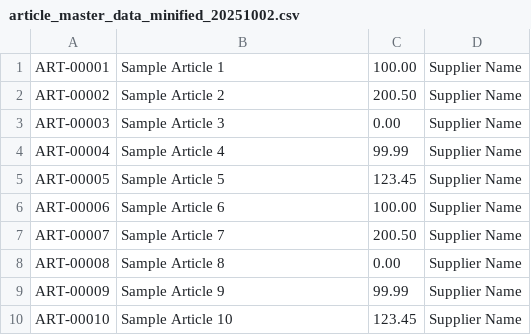
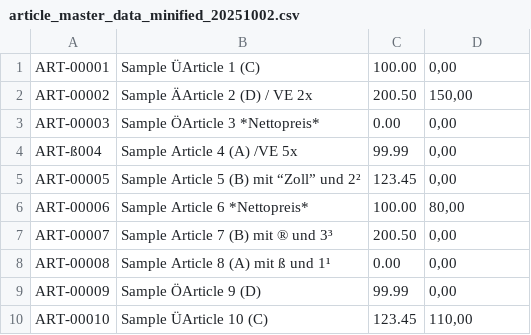
Before and after one commit to muhkuh/simpleCSV2DATANORMV5, a CSV file: example/article_master_data_minified_20251002.csv, drawn as a sheet.

Commit message:
update readme and example

```diff
--- a/example/article_master_data_minified_20251002.csv
+++ b/example/article_master_data_minified_20251002.csv
@@ -1,10 +1,10 @@
-ART-00001;Sample Article 1;100.00;Supplier Name
-ART-00002;Sample Article 2;200.50;Supplier Name
-ART-00003;Sample Article 3;0.00;Supplier Name
-ART-00004;Sample Article 4;99.99;Supplier Name
-ART-00005;Sample Article 5;123.45;Supplier Name
-ART-00006;Sample Article 6;100.00;Supplier Name
-ART-00007;Sample Article 7;200.50;Supplier Name
-ART-00008;Sample Article 8;0.00;Supplier Name
-ART-00009;Sample Article 9;99.99;Supplier Name
-ART-00010;Sample Article 10;123.45;Supplier Name
+ART-00001;Sample ÜArticle 1 (C);100.00;0,00
+ART-00002;Sample ÄArticle 2 (D) / VE 2x;200.50;150,00
+ART-00003;Sample ÖArticle 3 *Nettopreis*;0.00;0,00
+ART-ß004;Sample Article 4 (A) /VE 5x;99.99;0,00
+ART-00005;Sample Article 5 (B) mit “Zoll” und 2²;123.45;0,00
+ART-00006;Sample Article 6 *Nettopreis*;100.00;80,00
+ART-00007;Sample Article 7 (B) mit ® und 3³;200.50;0,00
+ART-00008;Sample Article 8 (A) mit ß und 1¹;0.00;0,00
+ART-00009;Sample ÖArticle 9 (D);99.99;0,00
+ART-00010;Sample ÜArticle 10 (C);123.45;110,00
```
Also changed, not shown: 6 other files.
